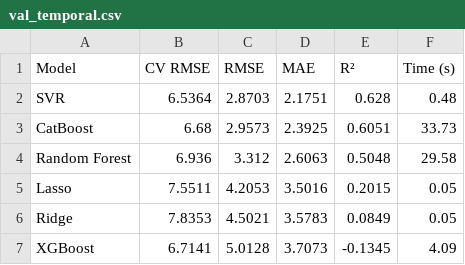
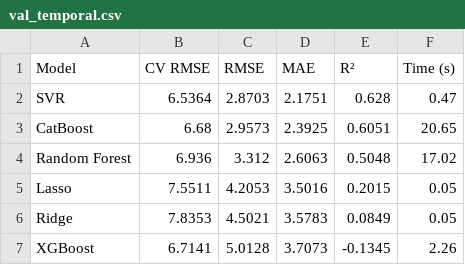
Before and after one commit to viccazjim/TFM_2026_suicide_rate_prediction, a CSV file: outputs/tables/val_temporal.csv, drawn as a sheet.

```diff
--- a/outputs/tables/val_temporal.csv
+++ b/outputs/tables/val_temporal.csv
@@ -1,7 +1,7 @@
 Model,CV RMSE,RMSE,MAE,R²,Time (s)
-SVR,6.5364,2.8703,2.1751,0.628,0.48
-CatBoost,6.68,2.9573,2.3925,0.6051,33.73
-Random Forest,6.936,3.312,2.6063,0.5048,29.58
+SVR,6.5364,2.8703,2.1751,0.628,0.47
+CatBoost,6.68,2.9573,2.3925,0.6051,20.65
+Random Forest,6.936,3.312,2.6063,0.5048,17.02
 Lasso,7.5511,4.2053,3.5016,0.2015,0.05
 Ridge,7.8353,4.5021,3.5783,0.0849,0.05
-XGBoost,6.7141,5.0128,3.7073,-0.1345,4.09
+XGBoost,6.7141,5.0128,3.7073,-0.1345,2.26
```
Also changed, not shown: outputs/tables/test_geographical.csv, outputs/tables/test_temporal.csv, 15 other files.
